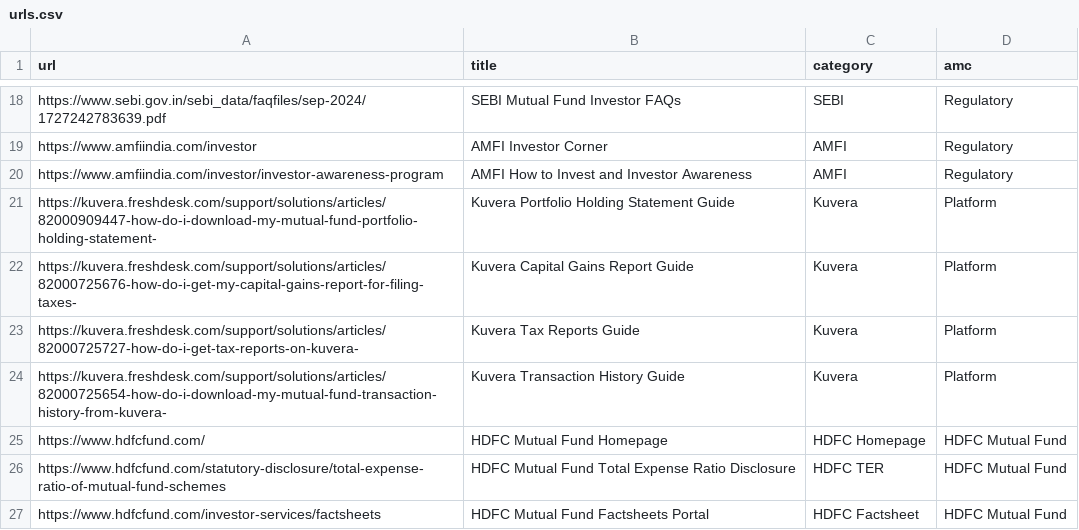
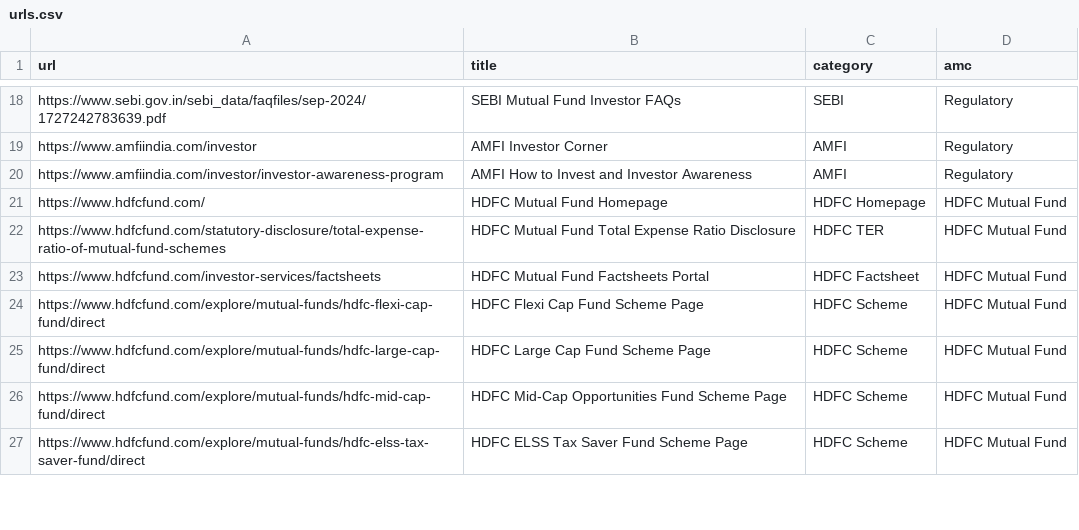
Before and after one commit to coding-0418/RAG_Chatbot, a CSV file: mf_faq_chatbot/urls.csv, drawn as a sheet; only a part is shown, gaps mark what is left out; the shorter side is filled out with more unchanged rows; the diff names each change by its address in the sheet, - before the commit and + after, or states it on an @@ line.

```diff
--- a/mf_faq_chatbot/urls.csv
+++ b/mf_faq_chatbot/urls.csv
-row 21: https://kuvera.freshdesk.com/support/solutions/articles/82000909447-how-do-i-download-my-mutual-fund-portfolio-holding-statement- | Kuvera Portfolio Holding Statement Guide | Kuvera | Platform
-row 22: https://kuvera.freshdesk.com/support/solutions/articles/82000725676-how-do-i-get-my-capital-gains-report-for-filing-taxes- | Kuvera Capital Gains Report Guide | Kuvera | Platform
-row 23: https://kuvera.freshdesk.com/support/solutions/articles/82000725727-how-do-i-get-tax-reports-on-kuvera- | Kuvera Tax Reports Guide | Kuvera | Platform
-row 24: https://kuvera.freshdesk.com/support/solutions/articles/82000725654-how-do-i-download-my-mutual-fund-transaction-history-from-kuvera- | Kuvera Transaction History Guide | Kuvera | Platform
```
Also changed, not shown: 9 other files.
